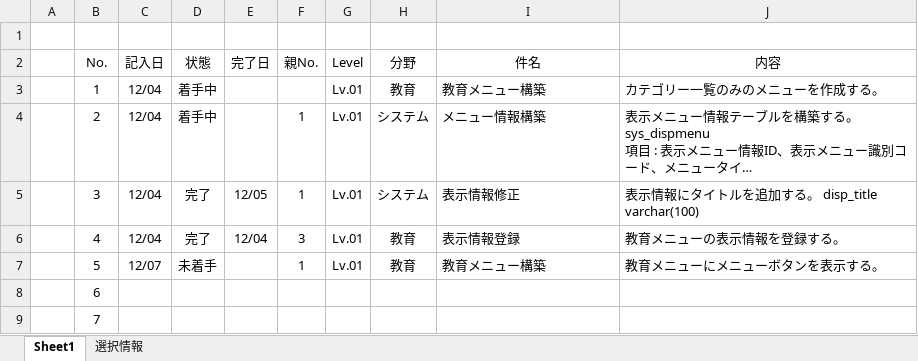
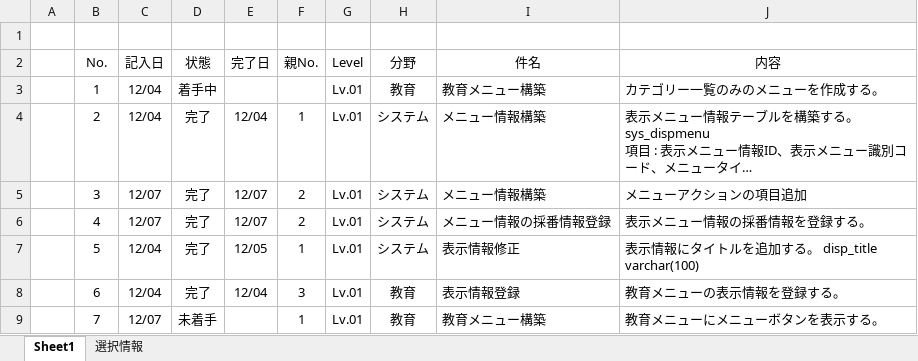
Before and after one commit to officina-hide/busiframe, an Excel workbook: document/開発タスク_20241203.xlsx, sheet Sheet1, drawn as a sheet; only a part is shown; long unchanged cells end in …; values as stored, in another font and other column widths than the file's, no borders; the diff covers the shown part only; the diff names each change by its address in the sheet, - before the commit and + after, or states it on an @@ line.

```diff
--- a/document/開発タスク_20241203.xlsx (sheet Sheet1)
+++ b/document/開発タスク_20241203.xlsx (sheet Sheet1)
-D4 (状態): 着手中
+D4 (状態): 完了
-E4 (完了日): (empty)
+E4 (完了日): 12/04
-C5:C6 (記入日): 12/04
+C5:C6 (記入日): 12/07
-E5 (完了日): 12/05
+E5 (完了日): 12/07
-F5 (親No.): 1
+F5 (親No.): 2
-I5 (件名): 表示情報修正
+I5 (件名): メニュー情報構築
-J5 (内容): 表示情報にタイトルを追加する。 disp_title varchar(100)
+J5 (内容): メニューアクションの項目追加
-E6 (完了日): 12/04
+E6 (完了日): 12/07
-F6 (親No.): 3
+F6 (親No.): 2
-H6:H7 (分野): 教育
+H6:H7 (分野): システム
-I6 (件名): 表示情報登録
+I6 (件名): メニュー情報の採番情報登録
-J6 (内容): 教育メニューの表示情報を登録する。
+J6 (内容): 表示メニュー情報の採番情報を登録する。
-C7 (記入日): 12/07
+C7 (記入日): 12/04
-D7 (状態): 未着手
+D7 (状態): 完了
-E7 (完了日): (empty)
+E7 (完了日): 12/05
-I7 (件名): 教育メニュー構築
+I7 (件名): 表示情報修正
-J7 (内容): 教育メニューにメニューボタンを表示する。
+J7 (内容): 表示情報にタイトルを追加する。 disp_title varchar(100)
-C8 (記入日): (empty)
+C8 (記入日): 12/04
-D8 (状態): (empty)
+D8 (状態): 完了
-E8 (完了日): (empty)
+E8 (完了日): 12/04
-F8 (親No.): (empty)
+F8 (親No.): 3
-G8:G9 (Level): (empty)
+G8:G9 (Level): Lv.01
-H8:H9 (分野): (empty)
+H8:H9 (分野): 教育
-I8 (件名): (empty)
+I8 (件名): 表示情報登録
-J8 (内容): (empty)
+J8 (内容): 教育メニューの表示情報を登録する。
-C9 (記入日): (empty)
+C9 (記入日): 12/07
-D9 (状態): (empty)
+D9 (状態): 未着手
-F9 (親No.): (empty)
+F9 (親No.): 1
-I9 (件名): (empty)
+I9 (件名): 教育メニュー構築
-J9 (内容): (empty)
+J9 (内容): 教育メニューにメニューボタンを表示する。
```
Also changed, not shown: 3 added rows and 14 edited cells elsewhere in this sheet, 4 other files.
